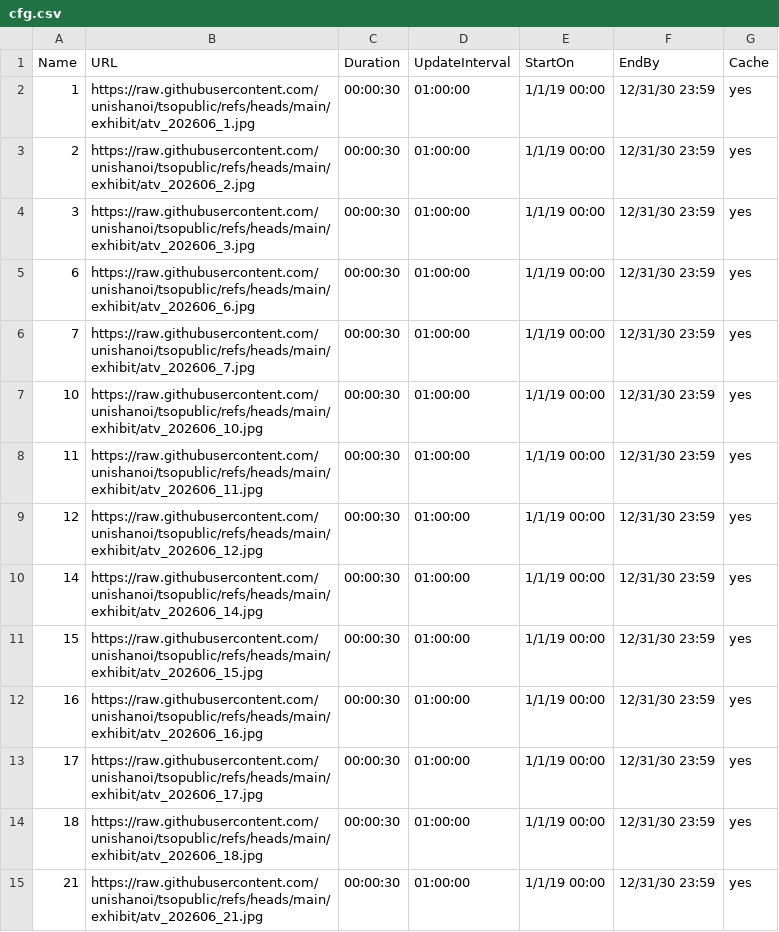
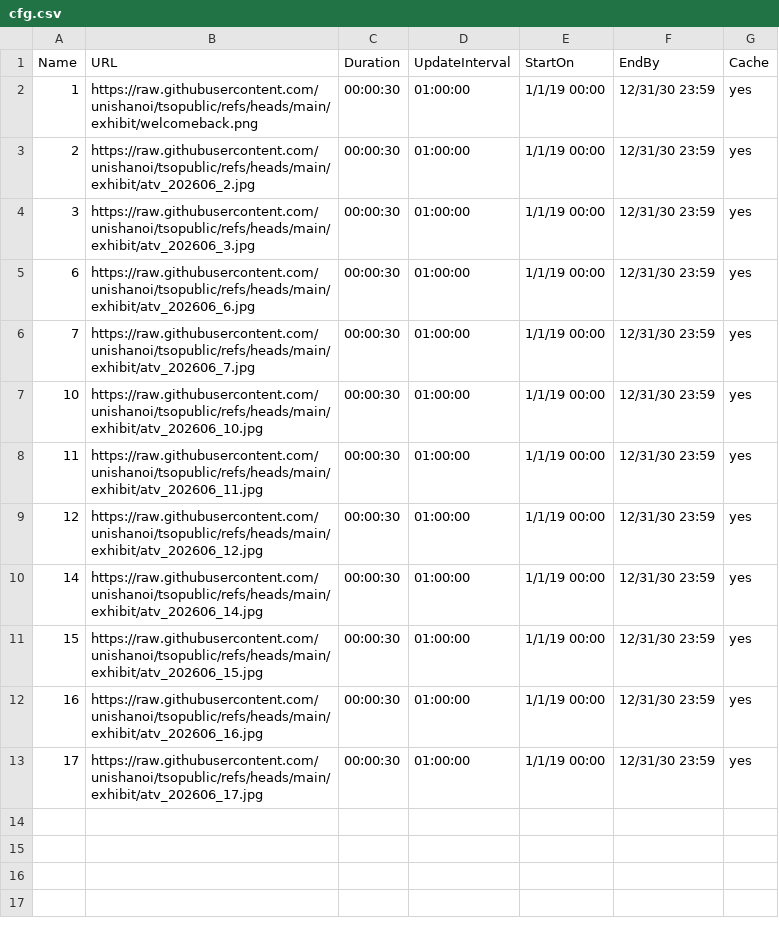
Before and after one commit to unishanoi/tsopublic, a CSV file: exhibit/cfg.csv, drawn as a sheet.

Commit message:
Update cfg.csv

```diff
--- a/exhibit/cfg.csv
+++ b/exhibit/cfg.csv
@@ -1,3 +1,3 @@
 Name,URL,Duration,UpdateInterval,StartOn,EndBy,Cache
-1,https://raw.githubusercontent.com/unishanoi/tsopublic/refs/heads/main/exhibit/atv_202606_1.jpg,00:00:30,01:00:00,1/1/19 00:00,12/31/30 23:59,yes
+1,https://raw.githubusercontent.com/unishanoi/tsopublic/refs/heads/main/exhibit/welcomeback.png,00:00:30,01:00:00,1/1/19 00:00,12/31/30 23:59,yes
 2,https://raw.githubusercontent.com/unishanoi/tsopublic/refs/heads/main/exhibit/atv_202606_2.jpg,00:00:30,01:00:00,1/1/19 00:00,12/31/30 23:59,yes
@@ -13,3 +13 @@ Name,URL,Duration,UpdateInterval,StartOn,EndBy,Cache
 17,https://raw.githubusercontent.com/unishanoi/tsopublic/refs/heads/main/exhibit/atv_202606_17.jpg,00:00:30,01:00:00,1/1/19 00:00,12/31/30 23:59,yes
-18,https://raw.githubusercontent.com/unishanoi/tsopublic/refs/heads/main/exhibit/atv_202606_18.jpg,00:00:30,01:00:00,1/1/19 00:00,12/31/30 23:59,yes
-21,https://raw.githubusercontent.com/unishanoi/tsopublic/refs/heads/main/exhibit/atv_202606_21.jpg,00:00:30,01:00:00,1/1/19 00:00,12/31/30 23:59,yes
```
